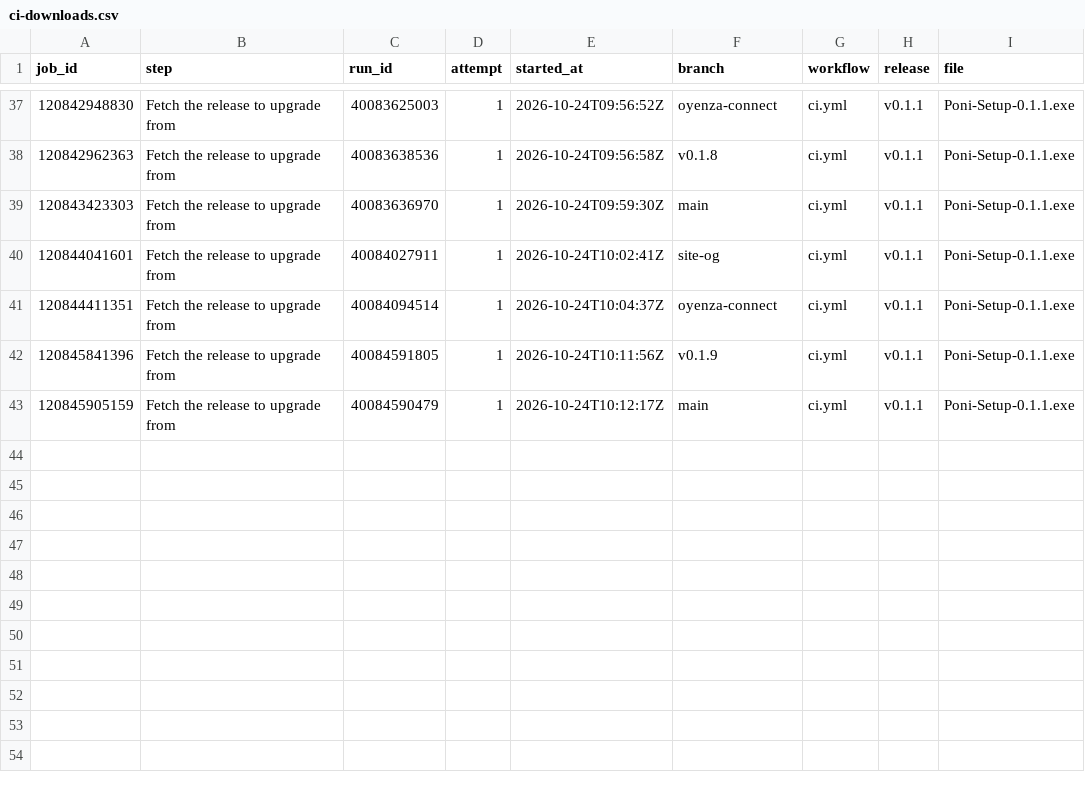
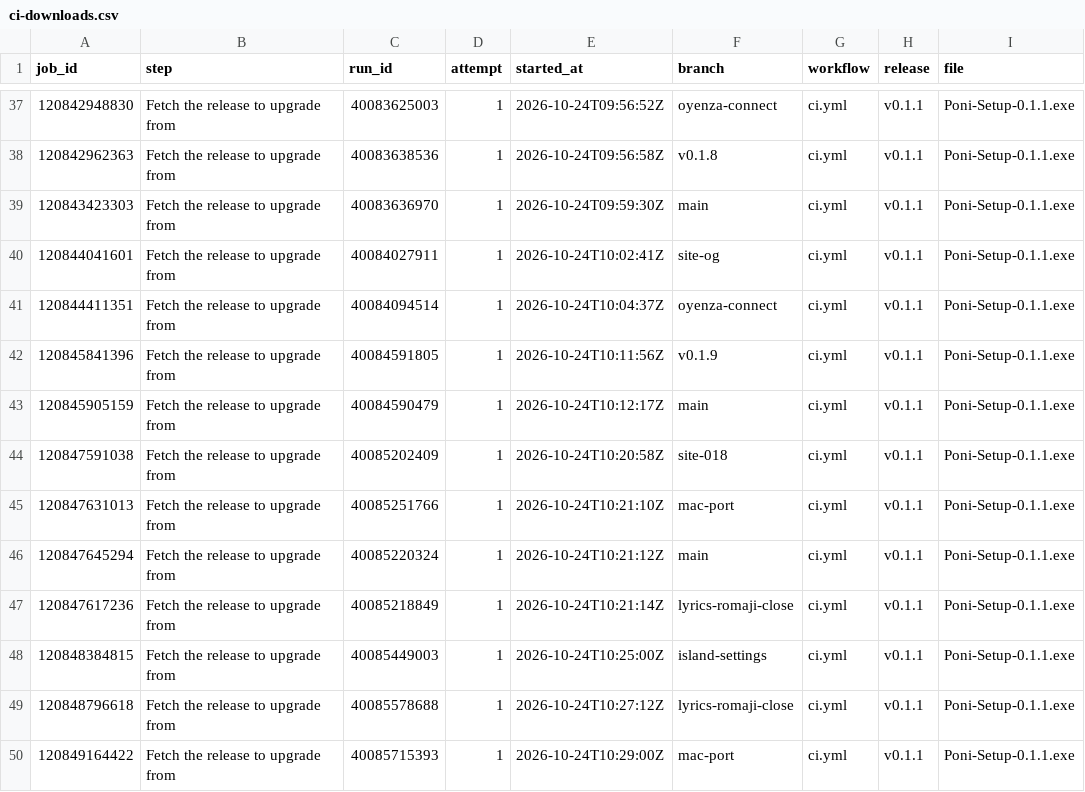
Before and after one commit to Eliaquim-Miguel/oyenza-studio, a CSV file: data/ci-downloads.csv, drawn as a sheet; only a part is shown, gaps mark what is left out; the diff names each change by its address in the sheet, - before the commit and + after, or states it on an @@ line.

Commit message:
Download stats 2026-10-24 10:33 UTC

```diff
--- a/data/ci-downloads.csv
+++ b/data/ci-downloads.csv
+row 44: 120847591038 | Fetch the release to upgrade from | 40085202409 | 1 | 2026-10-24T10:20:58Z | site-018 | ci.yml | v0.1.1 | Poni-Setup-0.1.1.exe
+row 45: 120847631013 | Fetch the release to upgrade from | 40085251766 | 1 | 2026-10-24T10:21:10Z | mac-port | ci.yml | v0.1.1 | Poni-Setup-0.1.1.exe
+row 46: 120847645294 | Fetch the release to upgrade from | 40085220324 | 1 | 2026-10-24T10:21:12Z | main | ci.yml | v0.1.1 | Poni-Setup-0.1.1.exe
+row 47: 120847617236 | Fetch the release to upgrade from | 40085218849 | 1 | 2026-10-24T10:21:14Z | lyrics-romaji-close | ci.yml | v0.1.1 | Poni-Setup-0.1.1.exe
+row 48: 120848384815 | Fetch the release to upgrade from | 40085449003 | 1 | 2026-10-24T10:25:00Z | island-settings | ci.yml | v0.1.1 | Poni-Setup-0.1.1.exe
+row 49: 120848796618 | Fetch the release to upgrade from | 40085578688 | 1 | 2026-10-24T10:27:12Z | lyrics-romaji-close | ci.yml | v0.1.1 | Poni-Setup-0.1.1.exe
+row 50: 120849164422 | Fetch the release to upgrade from | 40085715393 | 1 | 2026-10-24T10:29:00Z | mac-port | ci.yml | v0.1.1 | Poni-Setup-0.1.1.exe
```
Also changed, not shown: data/downloads.csv, 4 other files.
